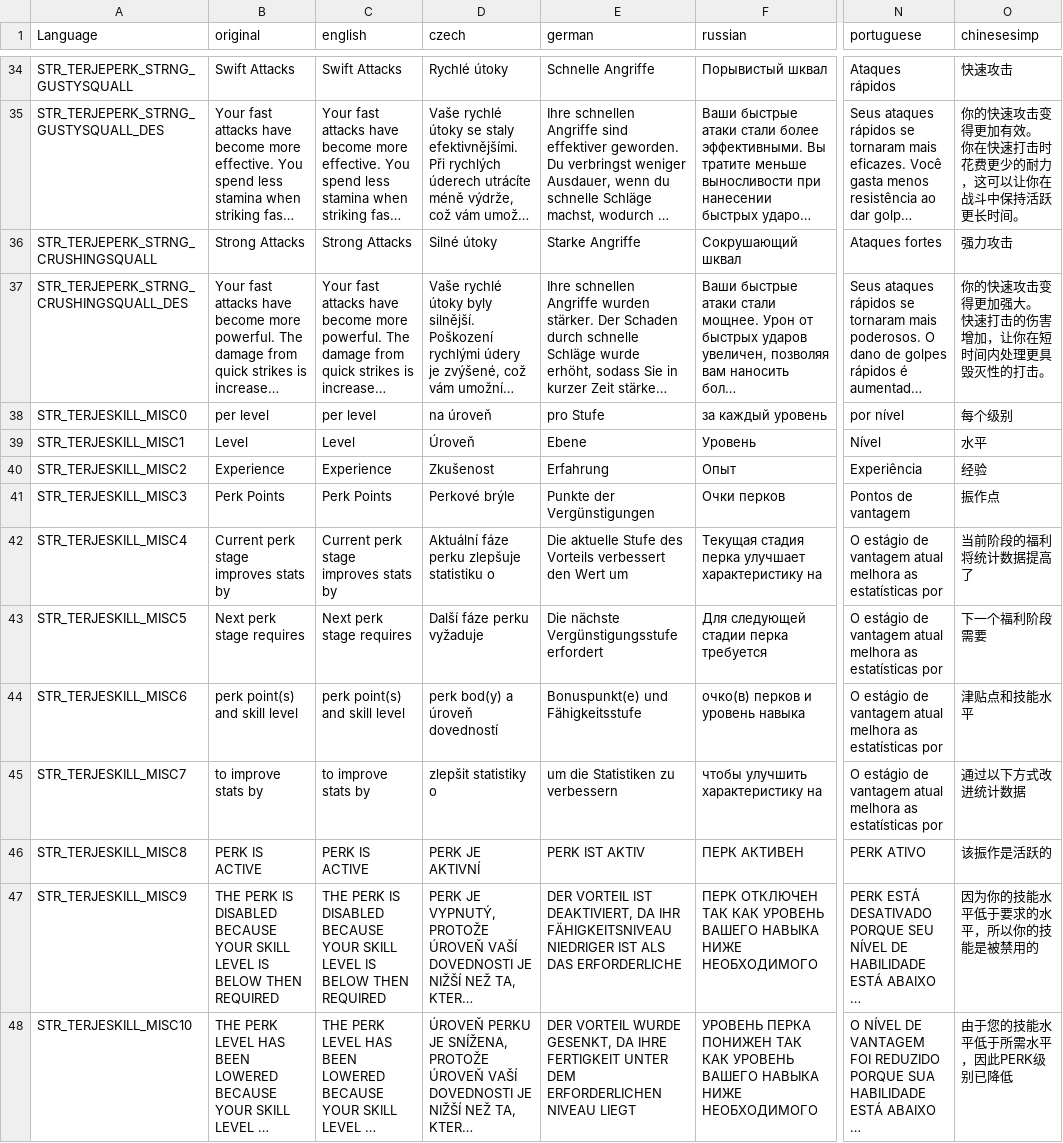
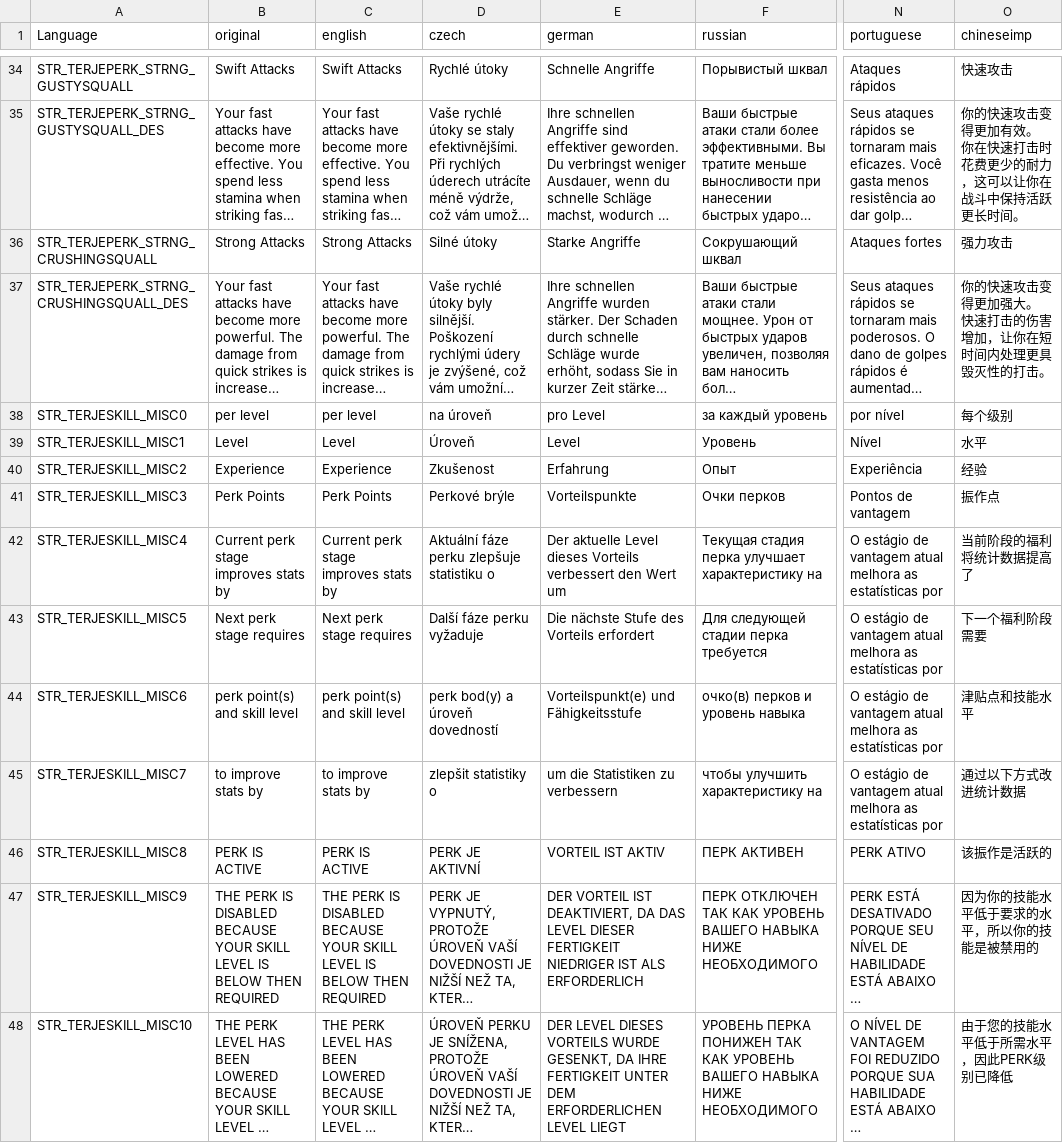
Before and after one commit to sysrover/TerjeMods, a CSV file: TerjeSkills/stringtable.csv, drawn as a sheet; only a part is shown, gaps mark what is left out; long unchanged cells end in …; the diff covers the shown part only; the diff names each change by its address in the sheet, - before the commit and + after, or states it on an @@ line.

Commit message:
Update stringtable.csv
improving some german translations

```diff
--- a/TerjeSkills/stringtable.csv
+++ b/TerjeSkills/stringtable.csv
-O1: chinesesimp
+O1: chineseimp
-E38 (german): pro Stufe
+E38 (german): pro Level
-E39 (german): Ebene
+E39 (german): Level
-E41 (german): Punkte der Vergünstigungen
+E41 (german): Vorteilspunkte
-E42 (german): Die aktuelle Stufe des Vorteils verbessert…
+E42 (german): Der aktuelle Level dieses Vorteils verbessert…
-E43 (german): Die nächste Vergünstigungsstufe erfordert
+E43 (german): Die nächste Stufe des Vorteils erfordert
-E44 (german): Bonuspunkt(e) und Fähigkeitsstufe
+E44 (german): Vorteilspunkt(e) und Fähigkeitsstufe
-E46 (german): PERK IST AKTIV
+E46 (german): VORTEIL IST AKTIV
-E47 (german): …DEAKTIVIERT, DA IHR FÄHIGKEITSNIVEAU NIEDRIGER IST ALS DAS ERFORDERLICHE
+E47 (german): …DEAKTIVIERT, DA DAS LEVEL DIESER FERTIGKEIT NIEDRIGER IST ALS ERFORDERLICH
-E48 (german): DER VORTEIL WURDE GESENKT, DA IHRE FERTIGKEIT UNTER DEM ERFORDERLICHEN NIVEAU LIEGT
+E48 (german): DER LEVEL DIESES VORTEILS WURDE GESENKT, DA IHRE FERTIGKEIT UNTER DEM ERFORDERLICHEN LEVEL LIEGT
```
Also changed, not shown: 11 edited cells elsewhere in this file.
